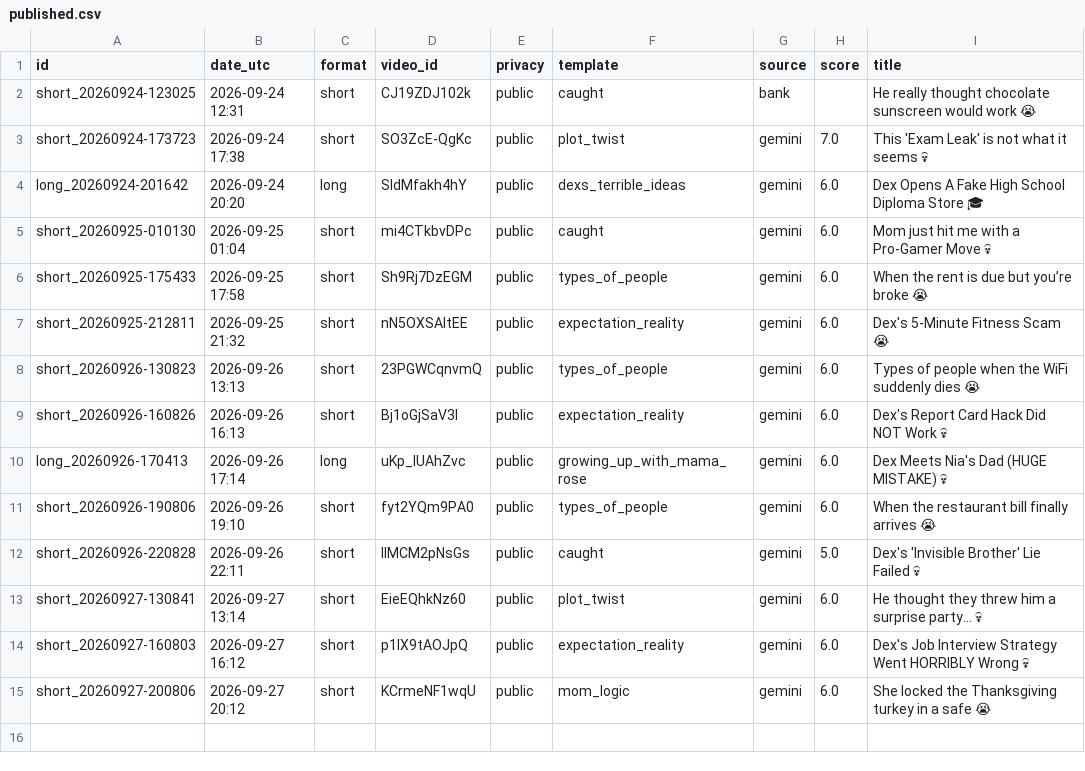
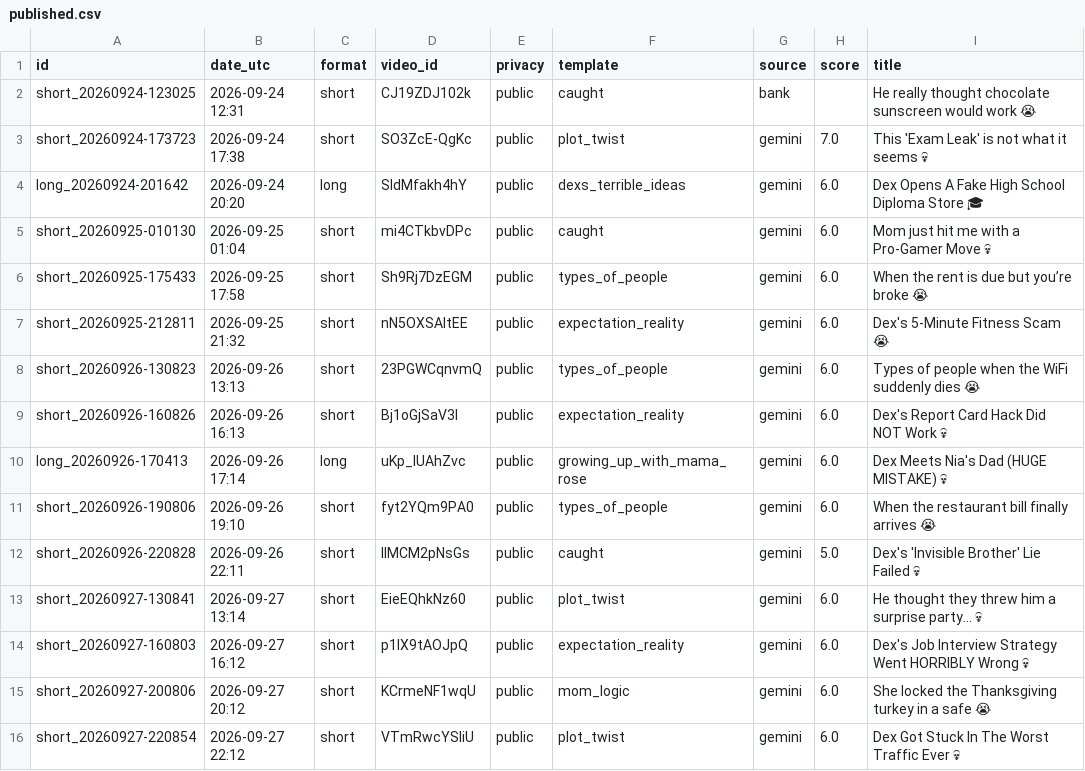
Before and after one commit to olgunkadirgulhan/dex-and-friends, a CSV file: published.csv, drawn as a sheet.

Commit message:
video: 2026-09-27-2212

```diff
--- a/published.csv
+++ b/published.csv
@@ -15 +15,2 @@ short_20260927-160803,2026-09-27 16:12,short,p1IX9tAOJpQ,public,expectation_real
 short_20260927-200806,2026-09-27 20:12,short,KCrmeNF1wqU,public,mom_logic,gemini,6.0,She locked the Thanksgiving turkey in a safe 😭
+short_20260927-220854,2026-09-27 22:12,short,VTmRwcYSliU,public,plot_twist,gemini,6.0,Dex Got Stuck In The Worst Traffic Ever 💀
```
Also changed, not shown: 1 other file.
